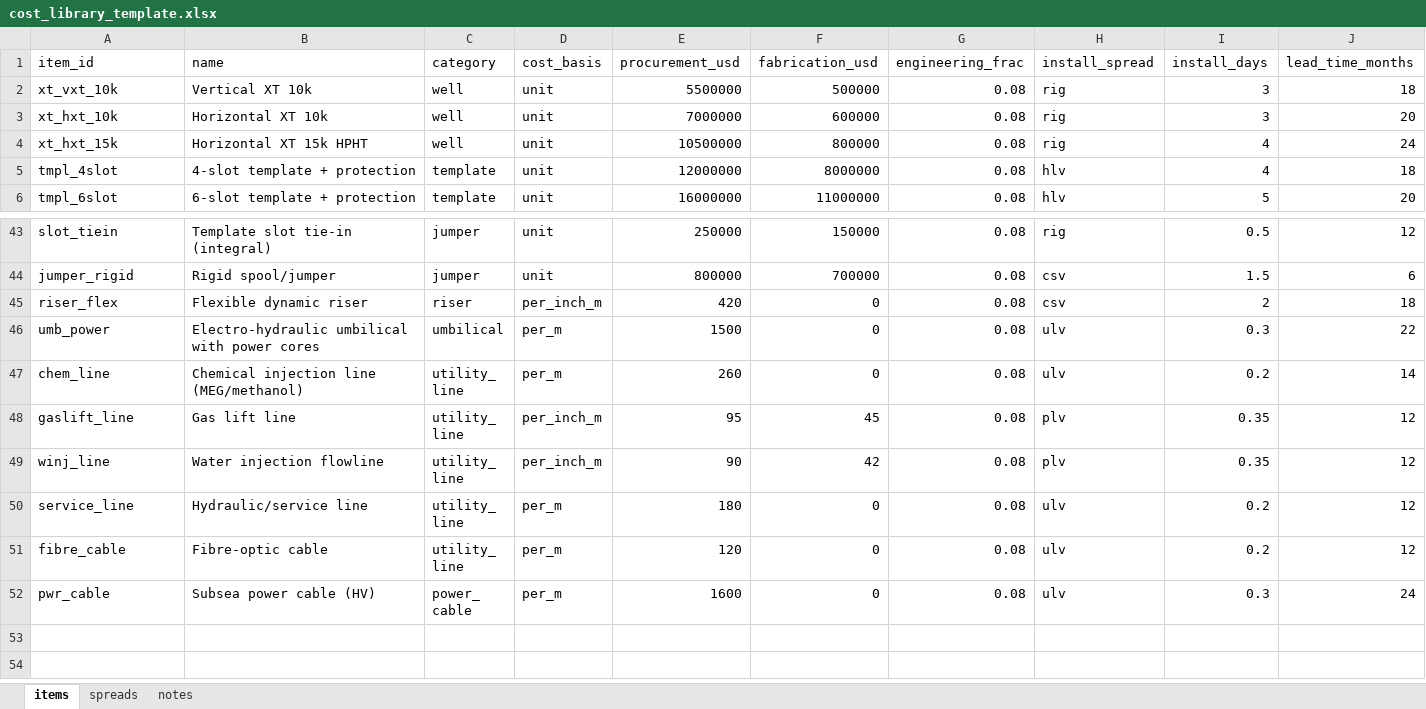
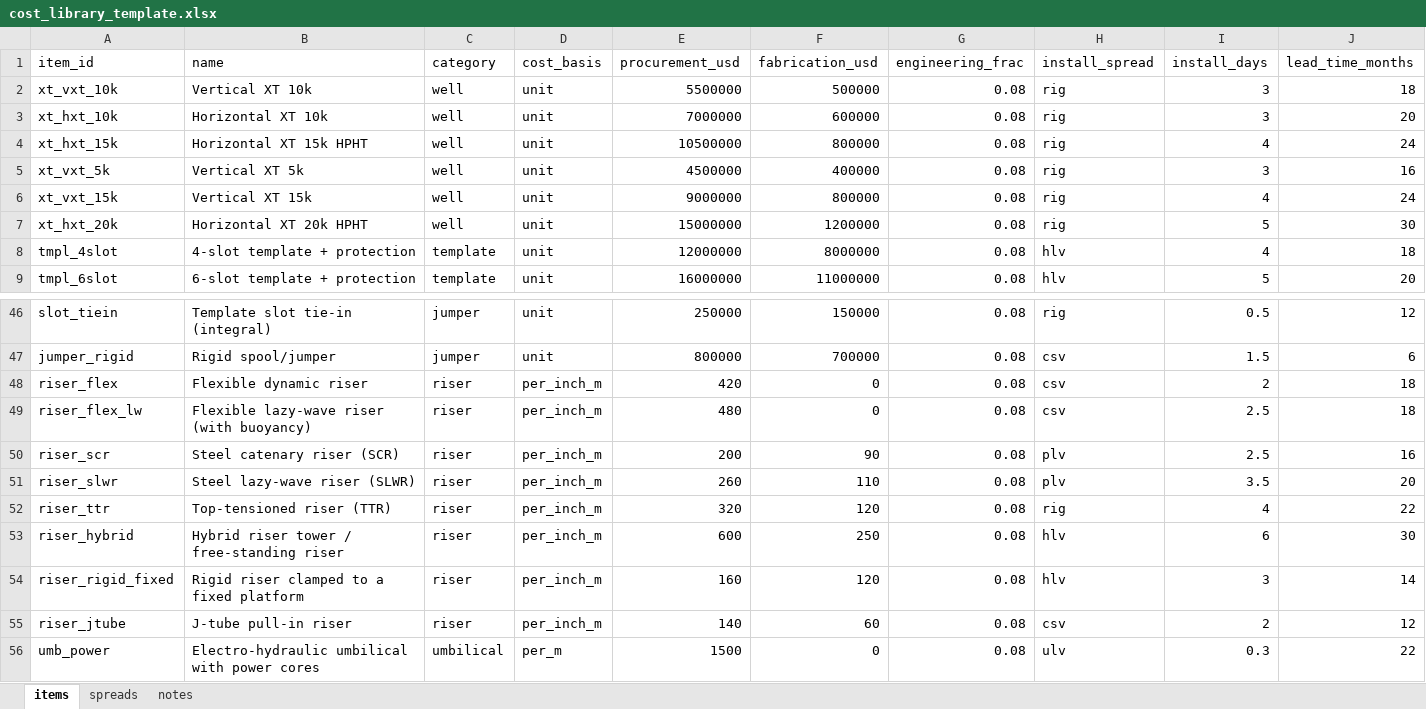
Before and after one commit to miroine/tieback_ncs_app, an Excel workbook: library/cost_library_template.xlsx, sheet items, drawn as a sheet; only a part is shown, gaps mark what is left out; the shorter side is filled out with more unchanged rows; values as stored, in another font and other column widths than the file's, no borders; rows hold the shown columns only; the diff names each change by its address in the sheet, - before the commit and + after, or states it on an @@ line.

```diff
--- a/library/cost_library_template.xlsx (sheet items)
+++ b/library/cost_library_template.xlsx (sheet items)
+row 5: xt_vxt_5k | Vertical XT 5k | well | unit | 4500000 | 400000 | 0.08 | rig | 3 | 16
+row 6: xt_vxt_15k | Vertical XT 15k | well | unit | 9000000 | 800000 | 0.08 | rig | 4 | 24
+row 7: xt_hxt_20k | Horizontal XT 20k HPHT | well | unit | 15000000 | 1200000 | 0.08 | rig | 5 | 30
+row 49: riser_flex_lw | Flexible lazy-wave riser (with buoyancy) | riser | per_inch_m | 480 | 0 | 0.08 | csv | 2.5 | 18
+row 50: riser_scr | Steel catenary riser (SCR) | riser | per_inch_m | 200 | 90 | 0.08 | plv | 2.5 | 16
+row 51: riser_slwr | Steel lazy-wave riser (SLWR) | riser | per_inch_m | 260 | 110 | 0.08 | plv | 3.5 | 20
+row 52: riser_ttr | Top-tensioned riser (TTR) | riser | per_inch_m | 320 | 120 | 0.08 | rig | 4 | 22
+row 53: riser_hybrid | Hybrid riser tower / free-standing riser | riser | per_inch_m | 600 | 250 | 0.08 | hlv | 6 | 30
+row 54: riser_rigid_fixed | Rigid riser clamped to a fixed platform | riser | per_inch_m | 160 | 120 | 0.08 | hlv | 3 | 14
+row 55: riser_jtube | J-tube pull-in riser | riser | per_inch_m | 140 | 60 | 0.08 | csv | 2 | 12
```
Also changed, not shown: 29 other files.
